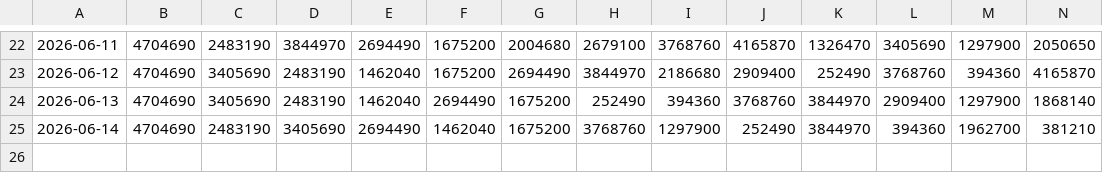
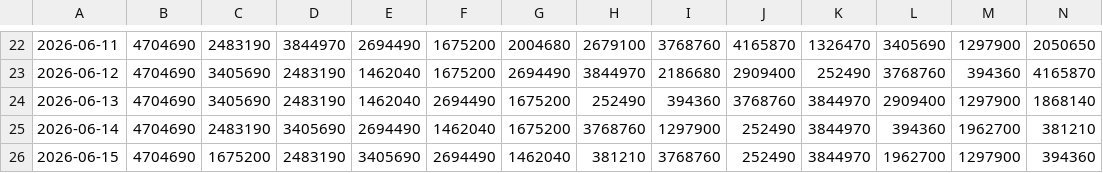
Before and after one commit to SantiagoRR2004/MITEX-Steam, a CSV file: topSellers.csv, drawn as a sheet; only a part is shown, gaps mark what is left out; rows hold the shown columns only; the diff names each change by its address in the sheet, - before the commit and + after, or states it on an @@ line.

```diff
--- a/topSellers.csv
+++ b/topSellers.csv
+row 26: 2026-06-15 | 4704690 | 1675200 | 2483190 | 3405690 | 2694490 | 1462040 | 381210 | 3768760 | 252490 | 3844970 | 1962700 | 1297900 | 394360
```
